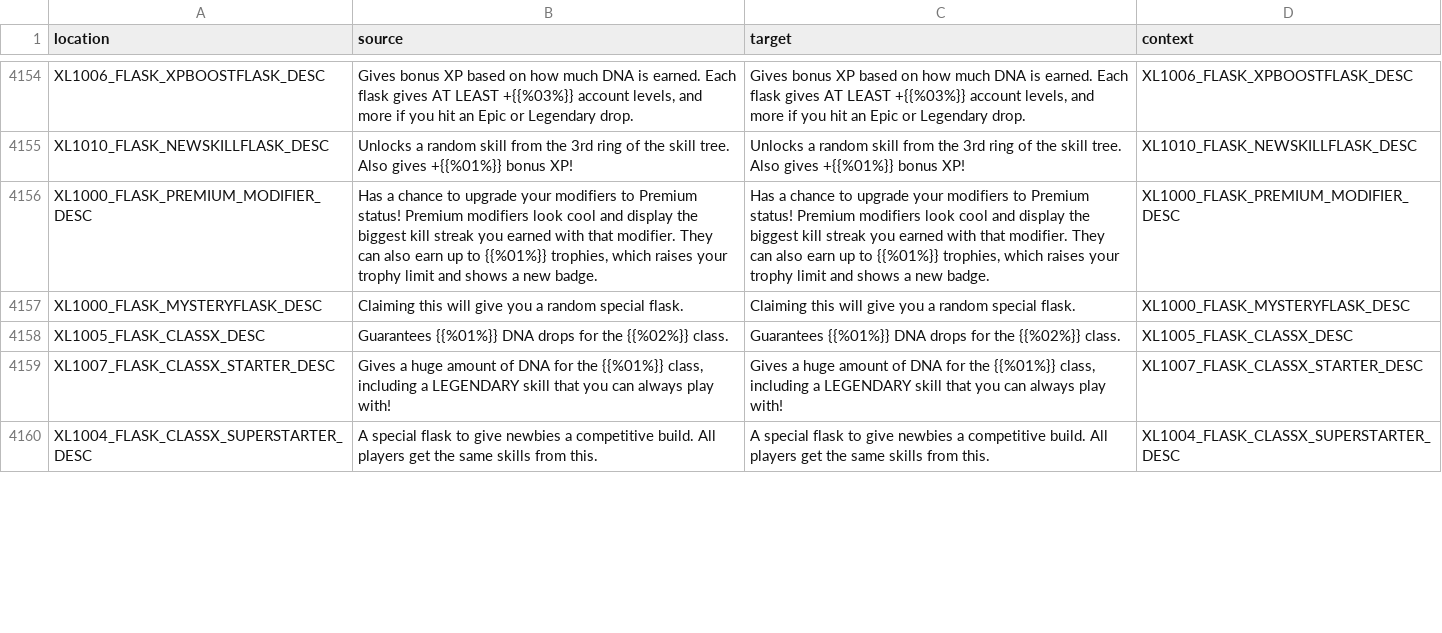
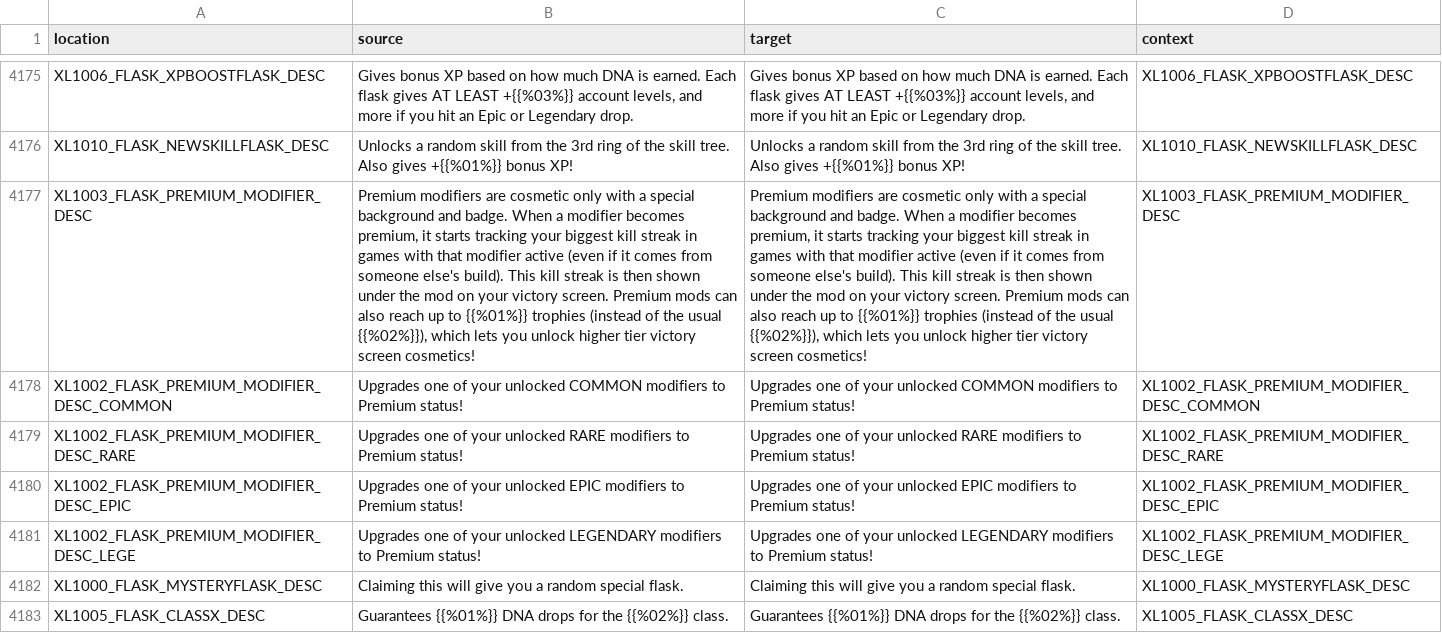
Before and after one commit to bencelot/GeneshiftTranslations, a CSV file: en.csv, drawn as a sheet; only a part is shown, gaps mark what is left out; the shorter side is filled out with more unchanged rows; addresses are those after the commit; the diff covers the shown part only; the diff names each change by its address in the sheet, - before the commit and + after, or states it on an @@ line.

```diff
--- a/en.csv
+++ b/en.csv
-A4177 (location): XL1000_FLASK_PREMIUM_MODIFIER_DESC
+A4177 (location): XL1003_FLASK_PREMIUM_MODIFIER_DESC
-B4177 (source): Has a chance to upgrade your modifiers to Premium status! Premium modifiers look cool and display the biggest kill streak you earned with that modifier. They can also earn up to {{%01%}} trophies, which raises your trophy limit and shows a new badge.
+B4177 (source): Premium modifiers are cosmetic only with a special background and badge. When a modifier becomes premium, it starts tracking your biggest kill streak in games with that modifier active (even if it comes from someone else's build). This kill streak is then shown under the mod on your victory screen. Premium mods can also reach up to {{%01%}} trophies (instead of the usual {{%02%}}), which lets you unlock higher tier victory screen cosmetics!
-C4177 (target): Has a chance to upgrade your modifiers to Premium status! Premium modifiers look cool and display the biggest kill streak you earned with that modifier. They can also earn up to {{%01%}} trophies, which raises your trophy limit and shows a new badge.
+C4177 (target): Premium modifiers are cosmetic only with a special background and badge. When a modifier becomes premium, it starts tracking your biggest kill streak in games with that modifier active (even if it comes from someone else's build). This kill streak is then shown under the mod on your victory screen. Premium mods can also reach up to {{%01%}} trophies (instead of the usual {{%02%}}), which lets you unlock higher tier victory screen cosmetics!
-D4177 (context): XL1000_FLASK_PREMIUM_MODIFIER_DESC
+D4177 (context): XL1003_FLASK_PREMIUM_MODIFIER_DESC
+row 4178: XL1002_FLASK_PREMIUM_MODIFIER_DESC_COMMON | Upgrades one of your unlocked COMMON modifiers to Premium status! | Upgrades one of your unlocked COMMON modifiers to Premium status! | XL1002_FLASK_PREMIUM_MODIFIER_DESC_COMMON
+row 4179: XL1002_FLASK_PREMIUM_MODIFIER_DESC_RARE | Upgrades one of your unlocked RARE modifiers to Premium status! | Upgrades one of your unlocked RARE modifiers to Premium status! | XL1002_FLASK_PREMIUM_MODIFIER_DESC_RARE
+row 4180: XL1002_FLASK_PREMIUM_MODIFIER_DESC_EPIC | Upgrades one of your unlocked EPIC modifiers to Premium status! | Upgrades one of your unlocked EPIC modifiers to Premium status! | XL1002_FLASK_PREMIUM_MODIFIER_DESC_EPIC
+row 4181: XL1002_FLASK_PREMIUM_MODIFIER_DESC_LEGE | Upgrades one of your unlocked LEGENDARY modifiers to Premium status! | Upgrades one of your unlocked LEGENDARY modifiers to Premium status! | XL1002_FLASK_PREMIUM_MODIFIER_DESC_LEGE
```
Also changed, not shown: 23 added rows, 1 removed row and 22 edited cells elsewhere in this file, de.csv, es_AR.csv, 4 other files.
